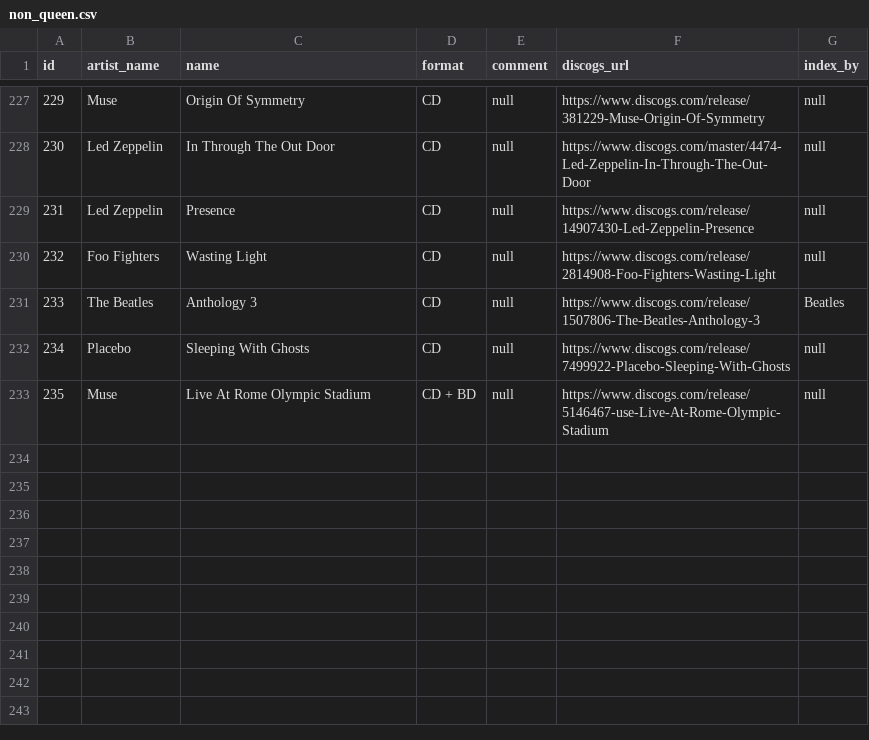
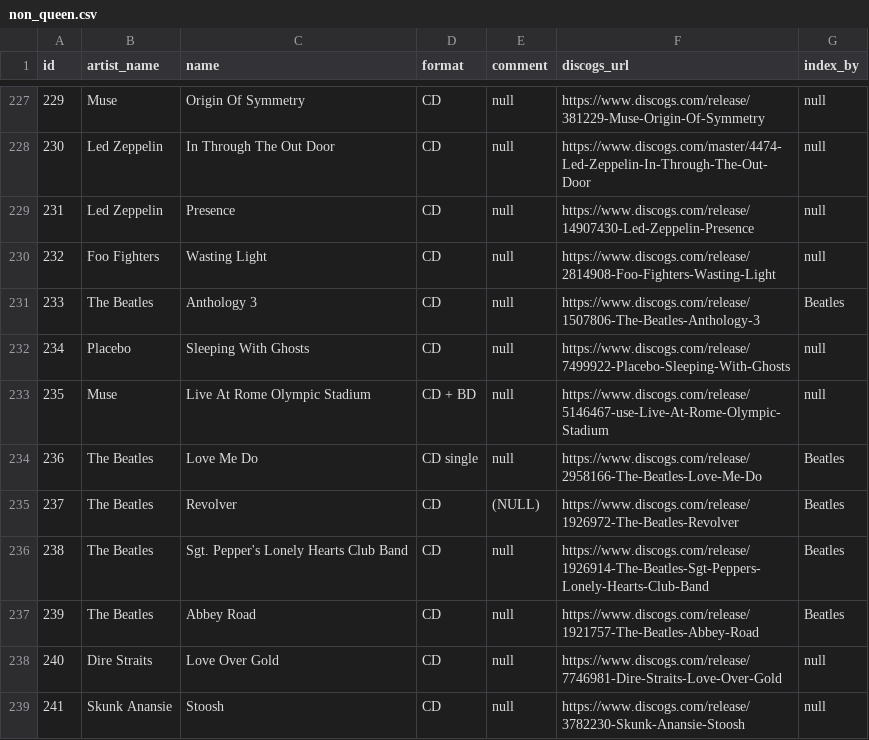
Before and after one commit to AlexPasharin/Collection-Backend, a CSV file: csv/non_queen.csv, drawn as a sheet; only a part is shown, gaps mark what is left out; the diff names each change by its address in the sheet, - before the commit and + after, or states it on an @@ line.

```diff
--- a/csv/non_queen.csv
+++ b/csv/non_queen.csv
+row 234: 236 | The Beatles | Love Me Do | CD single | null | https://www.discogs.com/release/2958166-The-Beatles-Love-Me-Do | Beatles
+row 235: 237 | The Beatles | Revolver | CD | (NULL) | https://www.discogs.com/release/1926972-The-Beatles-Revolver | Beatles
+row 236: 238 | The Beatles | Sgt. Pepper's Lonely Hearts Club Band | CD | null | https://www.discogs.com/release/1926914-The-Beatles-Sgt-Peppers-Lonely-Hearts-Club-Band | Beatles
+row 237: 239 | The Beatles | Abbey Road | CD | null | https://www.discogs.com/release/1921757-The-Beatles-Abbey-Road | Beatles
+row 238: 240 | Dire Straits | Love Over Gold | CD | null | https://www.discogs.com/release/7746981-Dire-Straits-Love-Over-Gold | null
+row 239: 241 | Skunk Anansie | Stoosh | CD | null | https://www.discogs.com/release/3782230-Skunk-Anansie-Stoosh | null
```
Also changed, not shown: csv/entries.csv, csv/releases.csv.
